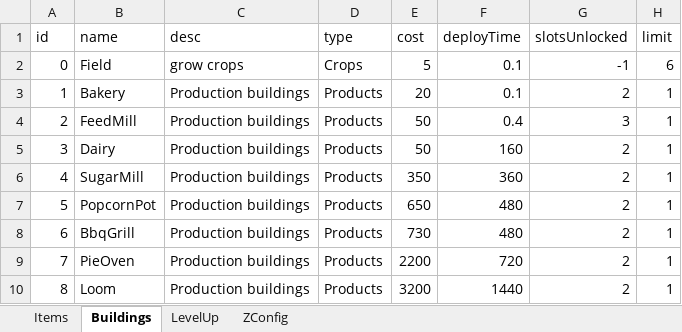
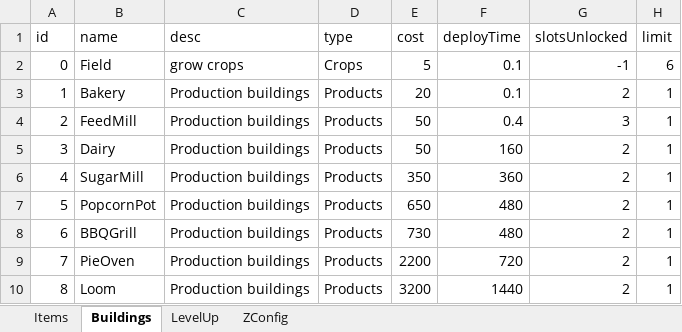
Before and after one commit to sandeepma1/HarvestValley, an Excel workbook: DesignDoc/GameDesignData.xlsm, sheet Buildings, drawn as a sheet; values as stored, in another font and other column widths than the file's, no borders; the diff names each change by its address in the sheet, - before the commit and + after, or states it on an @@ line.

Commit message:
Added Sprite Atlas for building, items and plants and some bug fixs

```diff
--- a/DesignDoc/GameDesignData.xlsm (sheet Buildings)
+++ b/DesignDoc/GameDesignData.xlsm (sheet Buildings)
-B8 (name): BbqGrill
+B8 (name): BBQGrill
```
Also changed, not shown: sheet ZConfig, 18 other files.
